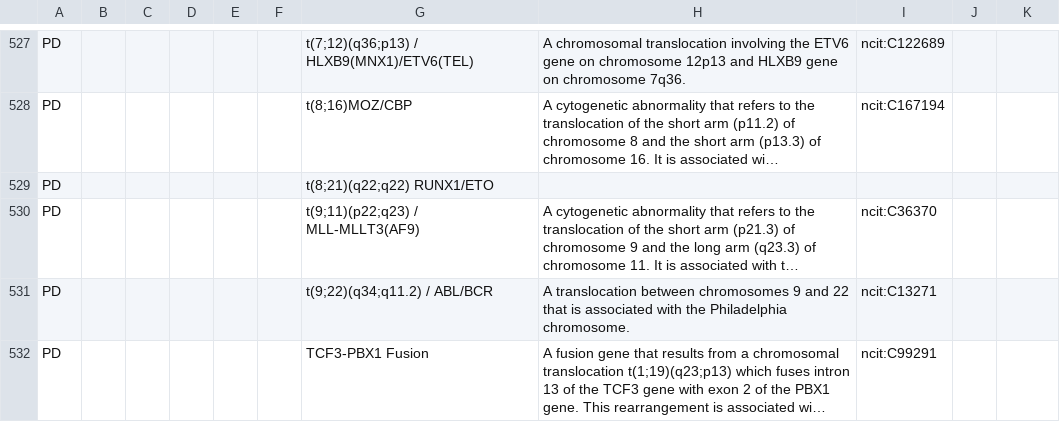
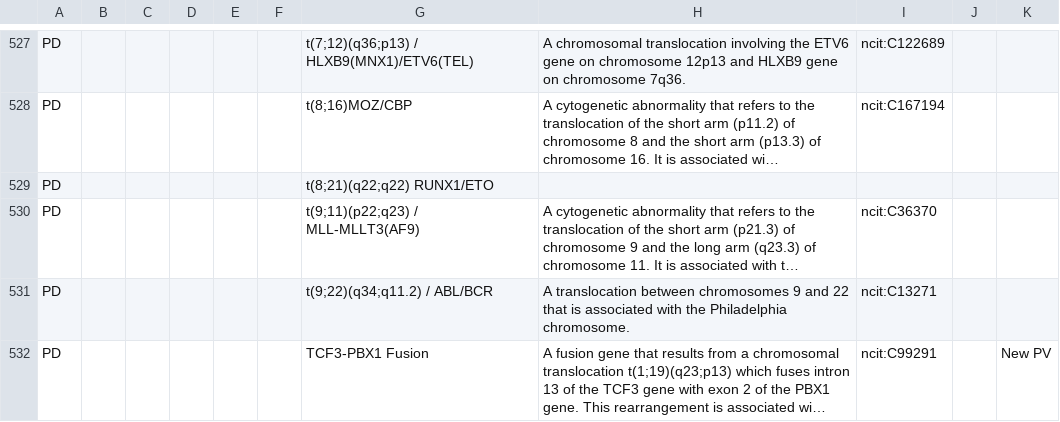
Before and after one commit to chicagopcdc/d4cg-modeling, a TSV file: pcdc/data-dictionaries/aml/aml_v1.2/aml_v1.2.tsv, drawn as a sheet; only a part is shown, gaps mark what is left out; long unchanged cells end in …; the diff covers the shown part only; the diff names each change by its address in the sheet, - before the commit and + after, or states it on an @@ line.

```diff
--- a/pcdc/data-dictionaries/aml/aml_v1.2/aml_v1.2.tsv
+++ b/pcdc/data-dictionaries/aml/aml_v1.2/aml_v1.2.tsv
-K532: (empty)
+K532: New PV
```
Also changed, not shown: 1 removed row and 5 edited cells elsewhere in this file, 1 other file.
